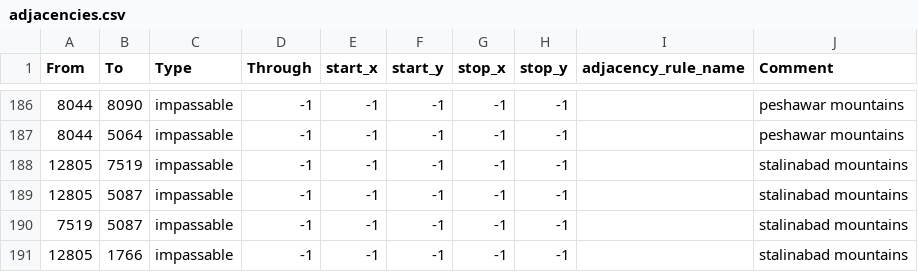
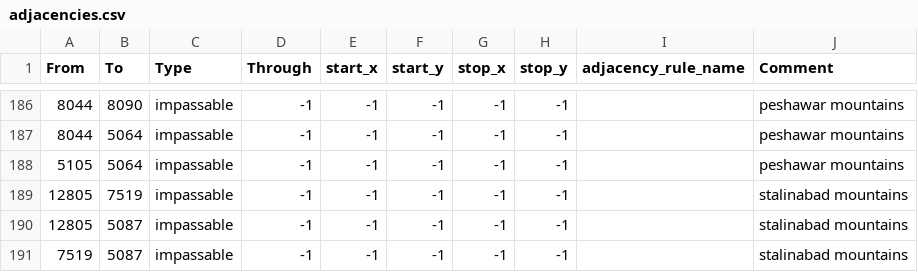
Before and after one commit to Dhjaru/vault-megacampaign-hoi4, a CSV file: map/adjacencies.csv, drawn as a sheet; only a part is shown, gaps mark what is left out; the shorter side is filled out with more unchanged rows; the diff names each change by its address in the sheet, - before the commit and + after, or states it on an @@ line.

```diff
--- a/map/adjacencies.csv
+++ b/map/adjacencies.csv
+row 188: 5105 | 5064 | impassable | -1 | -1 | -1 | -1 | -1 |  | peshawar mountains
```
Also changed, not shown: 3 other files.
